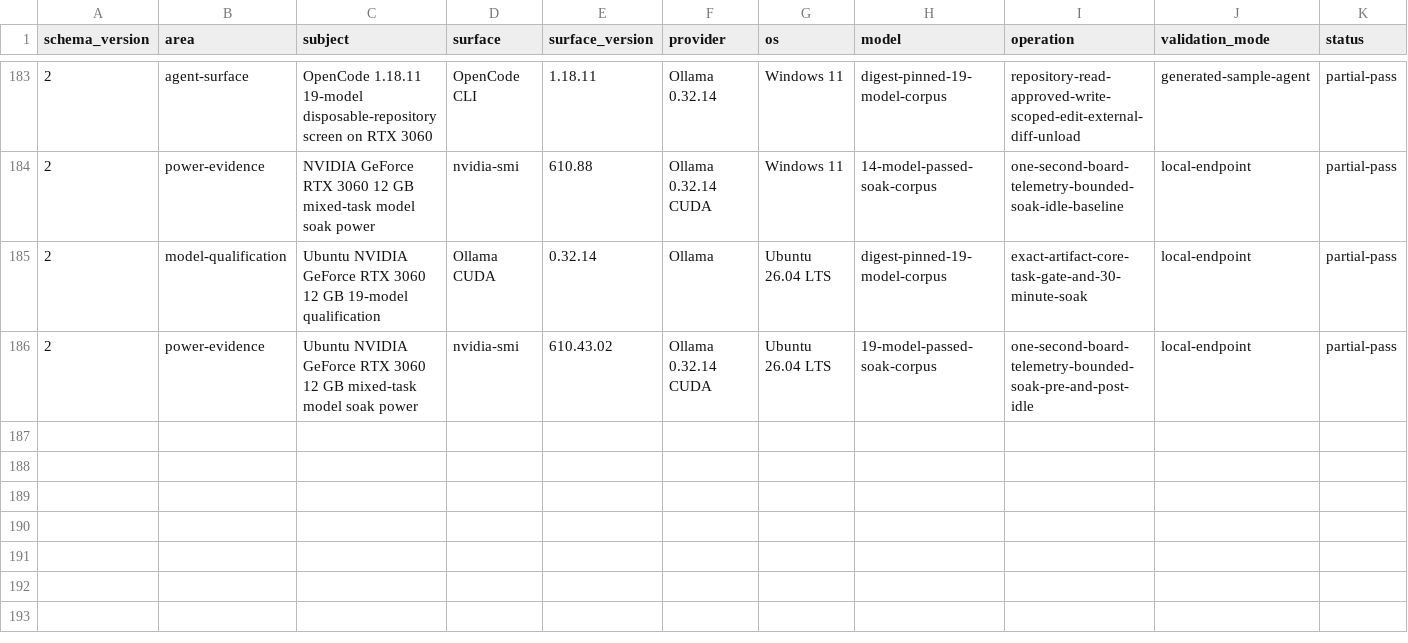
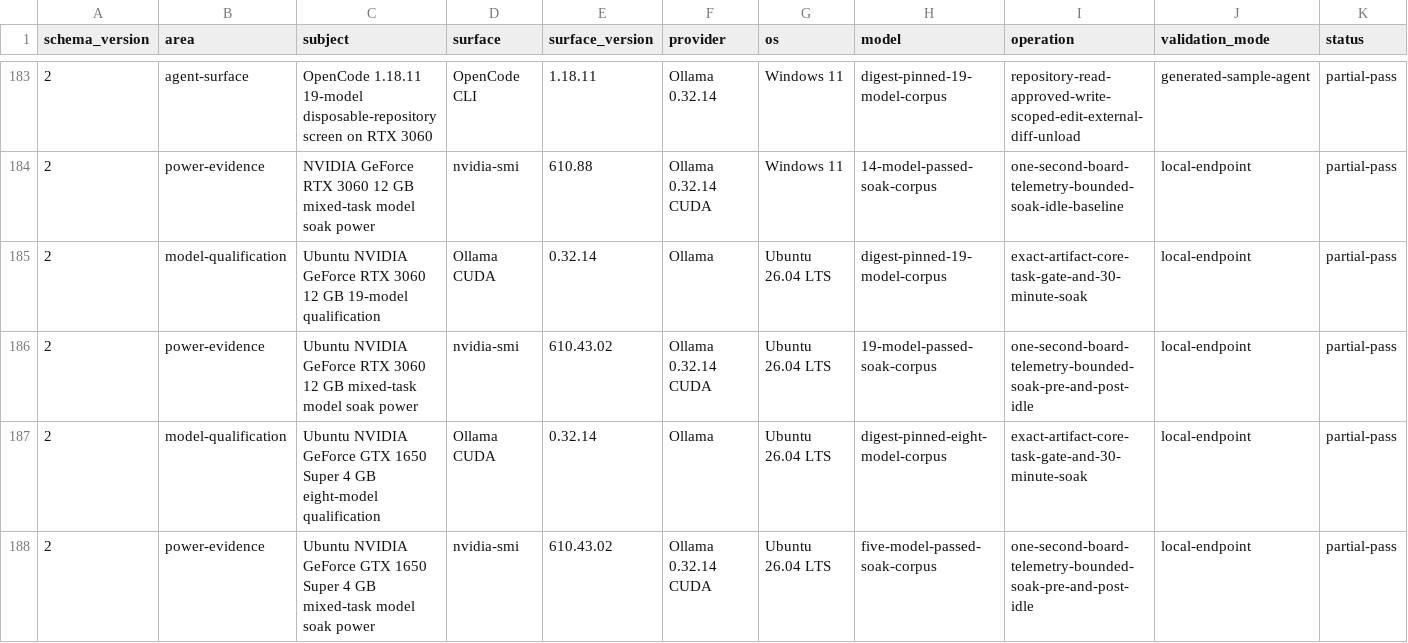
Before and after one commit to hysel/haven-42, a TSV file: config/evidence-catalog.tsv, drawn as a sheet; only a part is shown, gaps mark what is left out; rows hold the shown columns only; the diff names each change by its address in the sheet, - before the commit and + after, or states it on an @@ line.

Commit message:
Record GTX 1650 Super Linux qualification (#102)
* Record GTX 1650 Super Linux qualification

* Refresh protected evidence integrity

```diff
--- a/config/evidence-catalog.tsv
+++ b/config/evidence-catalog.tsv
+row 187: 2 | model-qualification | Ubuntu NVIDIA GeForce GTX 1650 Super 4 GB eight-model qualification | Ollama CUDA | 0.32.14 | Ollama | Ubuntu 26.04 LTS | digest-pinned-eight-model-corpus | exact-artifact-core-task-gate-and-30-minute-soak | local-endpoint | partial-pass
+row 188: 2 | power-evidence | Ubuntu NVIDIA GeForce GTX 1650 Super 4 GB mixed-task model soak power | nvidia-smi | 610.43.02 | Ollama 0.32.14 CUDA | Ubuntu 26.04 LTS | five-model-passed-soak-corpus | one-second-board-telemetry-bounded-soak-pre-and-post-idle | local-endpoint | partial-pass
```
Also changed, not shown: config/wiki-sync.tsv, 16 other files.
